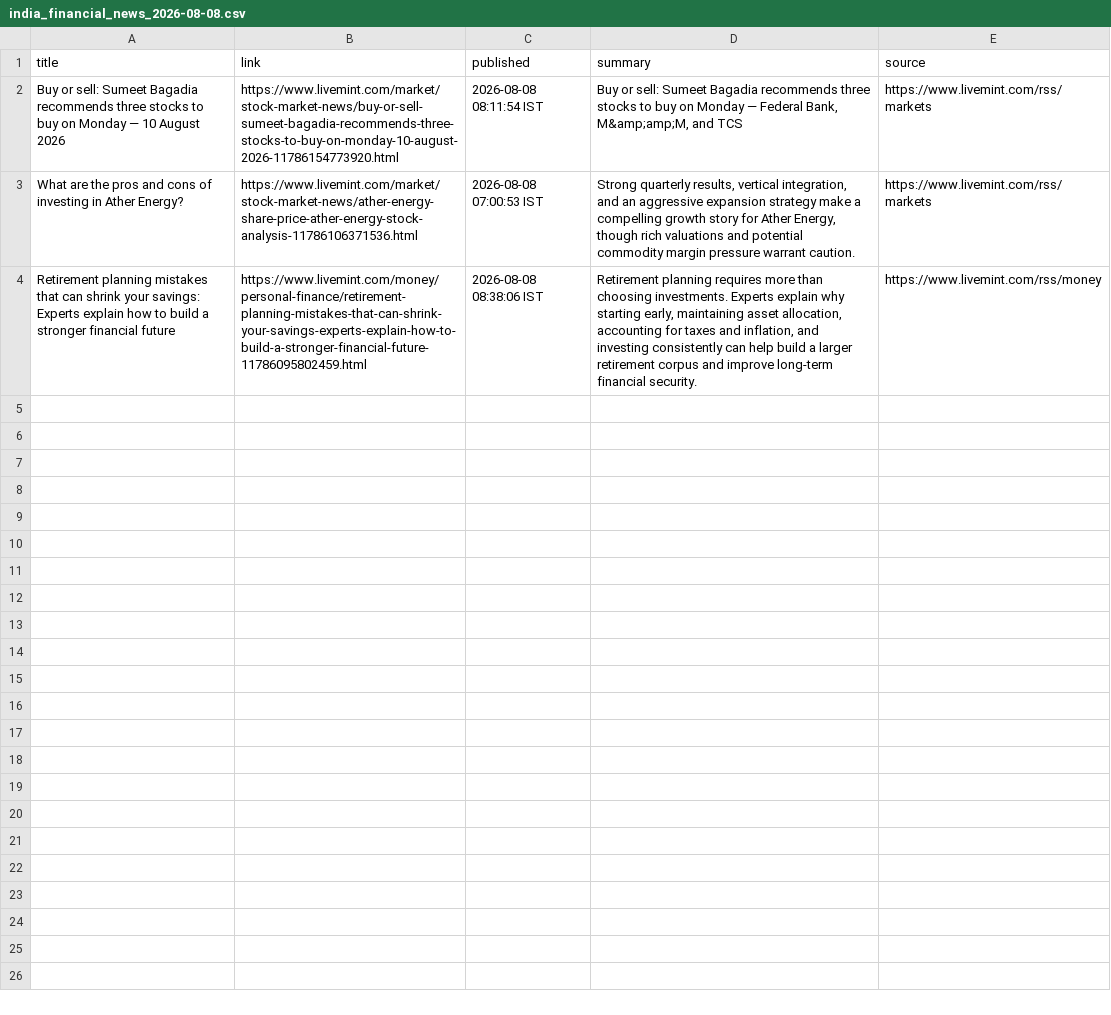
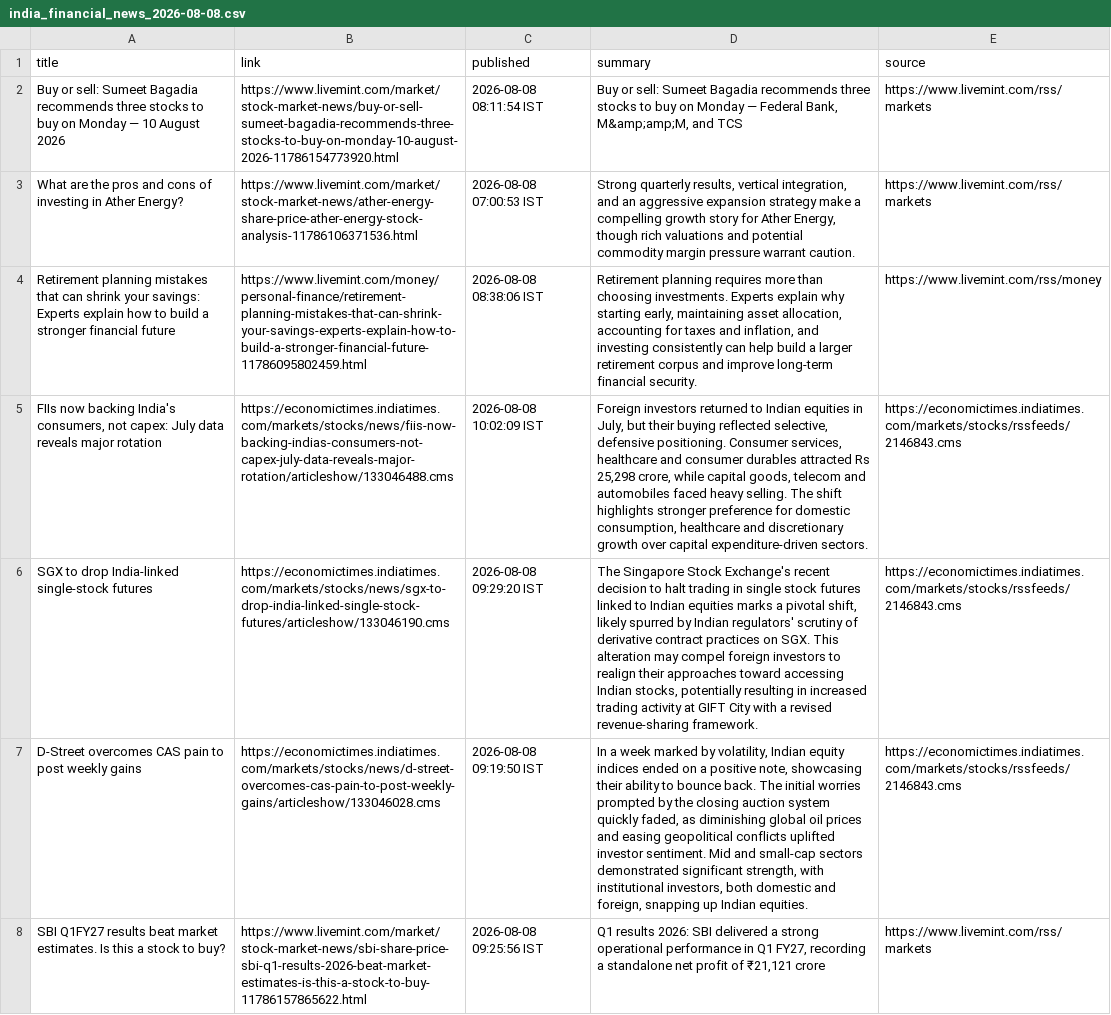
Before and after one commit to aarshrana007/Stock_Analysis, a CSV file: news_data/india_financial_news_2026-08-08.csv, drawn as a sheet; only a part is shown; the diff covers the shown part only; the diff names each change by its address in the sheet, - before the commit and + after, or states it on an @@ line.

```diff
--- a/news_data/india_financial_news_2026-08-08.csv
+++ b/news_data/india_financial_news_2026-08-08.csv
+row 5: FIIs now backing India's consumers, not capex: July data reveals major rotation | https://economictimes.indiatimes.com/markets/stocks/news/fiis-now-backing-indias-consumers-not-capex-july-data-reveals-major-rotation/articleshow/133046488.cms | 2026-08-08 10:02:09 IST | Foreign investors returned to Indian equities in July, but their buying reflected selective, defensive positioning. Consumer services, healthcare and consumer durables attracted Rs 25,298 crore, while capital goods, telecom and automobiles faced heavy selling. The shift highlights stronger preference for domestic consumption, healthcare and discretionary growth over capital expenditure-driven sectors. | https://economictimes.indiatimes.com/markets/stocks/rssfeeds/2146843.cms
+row 6: SGX to drop India-linked single-stock futures | https://economictimes.indiatimes.com/markets/stocks/news/sgx-to-drop-india-linked-single-stock-futures/articleshow/133046190.cms | 2026-08-08 09:29:20 IST | The Singapore Stock Exchange's recent decision to halt trading in single stock futures linked to Indian equities marks a pivotal shift, likely spurred by Indian regulators' scrutiny of derivative contract practices on SGX. This alteration may compel foreign investors to realign their approaches toward accessing Indian stocks, potentially resulting in increased trading activity at GIFT City with a revised revenue-sharing framework. | https://economictimes.indiatimes.com/markets/stocks/rssfeeds/2146843.cms
+row 7: D-Street overcomes CAS pain to post weekly gains | https://economictimes.indiatimes.com/markets/stocks/news/d-street-overcomes-cas-pain-to-post-weekly-gains/articleshow/133046028.cms | 2026-08-08 09:19:50 IST | In a week marked by volatility, Indian equity indices ended on a positive note, showcasing their ability to bounce back. The initial worries prompted by the closing auction system quickly faded, as diminishing global oil prices and easing geopolitical conflicts uplifted investor sentiment. Mid and small-cap sectors demonstrated significant strength, with institutional investors, both domestic and foreign, snapping up Indian equities. | https://economictimes.indiatimes.com/markets/stocks/rssfeeds/2146843.cms
+row 8: SBI Q1FY27 results beat market estimates. Is this a stock to buy? | https://www.livemint.com/market/stock-market-news/sbi-share-price-sbi-q1-results-2026-beat-market-estimates-is-this-a-stock-to-buy-11786157865622.html | 2026-08-08 09:25:56 IST | Q1 results 2026: SBI delivered a strong operational performance in Q1 FY27, recording a standalone net profit of ₹21,121 crore | https://www.livemint.com/rss/markets
```
Also changed, not shown: 3 added rows elsewhere in this file, 1 other file.
